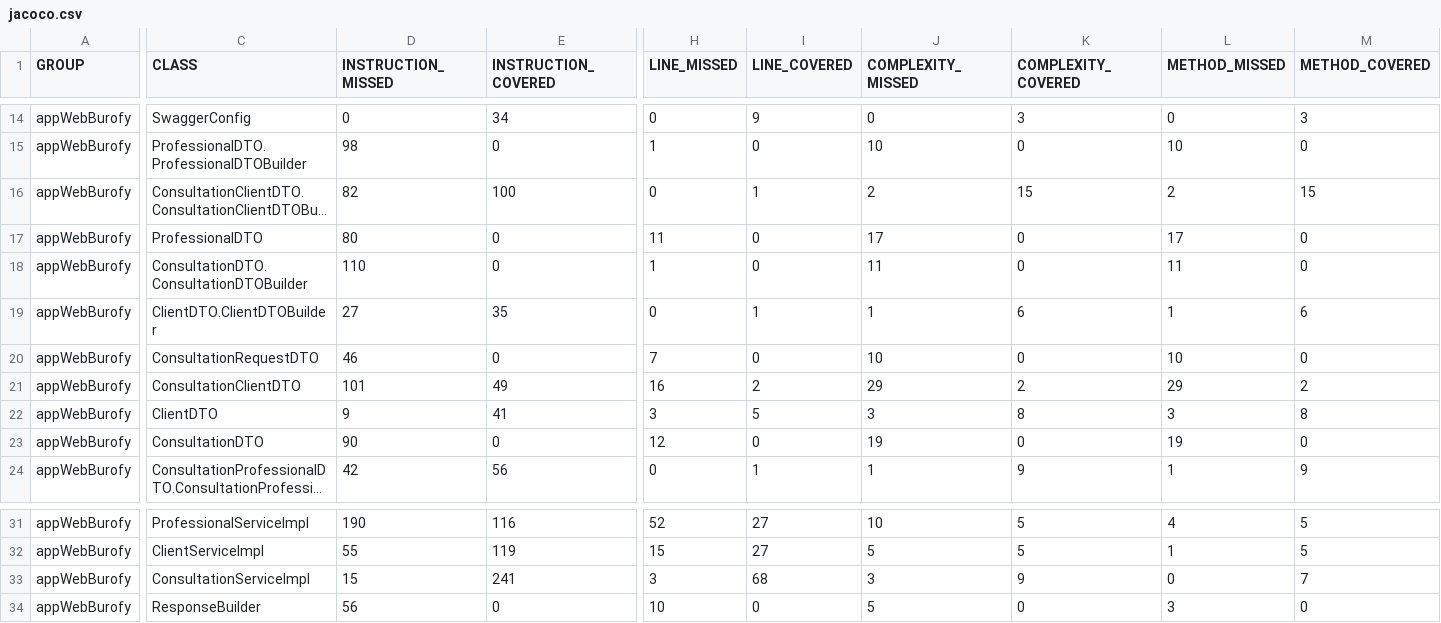
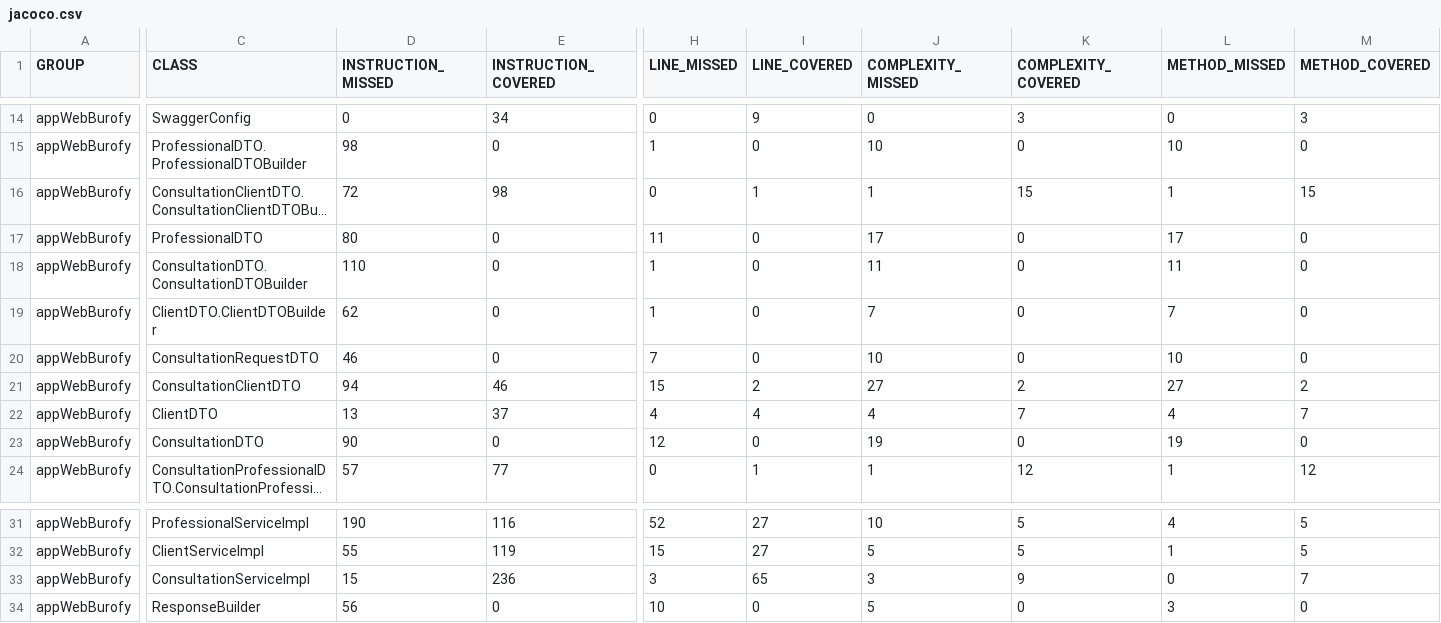
Before and after one commit to No-Country/C11-18-FT-JavaReact-BuroFy, a CSV file: backend/target/site/jacoco/jacoco.csv, drawn as a sheet; only a part is shown, gaps mark what is left out; long unchanged cells end in …; the diff covers the shown part only; the diff names each change by its address in the sheet, - before the commit and + after, or states it on an @@ line.

```diff
--- a/backend/target/site/jacoco/jacoco.csv
+++ b/backend/target/site/jacoco/jacoco.csv
-D16 (INSTRUCTION_MISSED): 82
+D16 (INSTRUCTION_MISSED): 72
-E16 (INSTRUCTION_COVERED): 100
+E16 (INSTRUCTION_COVERED): 98
-J16 (COMPLEXITY_MISSED): 2
+J16 (COMPLEXITY_MISSED): 1
-L16 (METHOD_MISSED): 2
+L16 (METHOD_MISSED): 1
-D19 (INSTRUCTION_MISSED): 27
+D19 (INSTRUCTION_MISSED): 62
-E19 (INSTRUCTION_COVERED): 35
+E19 (INSTRUCTION_COVERED): 0
-H19 (LINE_MISSED): 0
+H19 (LINE_MISSED): 1
-I19 (LINE_COVERED): 1
+I19 (LINE_COVERED): 0
-J19 (COMPLEXITY_MISSED): 1
+J19 (COMPLEXITY_MISSED): 7
-K19 (COMPLEXITY_COVERED): 6
+K19 (COMPLEXITY_COVERED): 0
-L19 (METHOD_MISSED): 1
+L19 (METHOD_MISSED): 7
-M19 (METHOD_COVERED): 6
+M19 (METHOD_COVERED): 0
-D21 (INSTRUCTION_MISSED): 101
+D21 (INSTRUCTION_MISSED): 94
-E21 (INSTRUCTION_COVERED): 49
+E21 (INSTRUCTION_COVERED): 46
-H21 (LINE_MISSED): 16
+H21 (LINE_MISSED): 15
-J21 (COMPLEXITY_MISSED): 29
+J21 (COMPLEXITY_MISSED): 27
-L21 (METHOD_MISSED): 29
+L21 (METHOD_MISSED): 27
-D22 (INSTRUCTION_MISSED): 9
+D22 (INSTRUCTION_MISSED): 13
-E22 (INSTRUCTION_COVERED): 41
+E22 (INSTRUCTION_COVERED): 37
-H22 (LINE_MISSED): 3
+H22 (LINE_MISSED): 4
-I22 (LINE_COVERED): 5
+I22 (LINE_COVERED): 4
-J22 (COMPLEXITY_MISSED): 3
+J22 (COMPLEXITY_MISSED): 4
-K22 (COMPLEXITY_COVERED): 8
+K22 (COMPLEXITY_COVERED): 7
-L22 (METHOD_MISSED): 3
+L22 (METHOD_MISSED): 4
-M22 (METHOD_COVERED): 8
+M22 (METHOD_COVERED): 7
-D24 (INSTRUCTION_MISSED): 42
+D24 (INSTRUCTION_MISSED): 57
-E24 (INSTRUCTION_COVERED): 56
+E24 (INSTRUCTION_COVERED): 77
-K24 (COMPLEXITY_COVERED): 9
+K24 (COMPLEXITY_COVERED): 12
-M24 (METHOD_COVERED): 9
+M24 (METHOD_COVERED): 12
-E33 (INSTRUCTION_COVERED): 241
+E33 (INSTRUCTION_COVERED): 236
-I33 (LINE_COVERED): 68
+I33 (LINE_COVERED): 65
```
Also changed, not shown: 5 edited cells elsewhere in this file, 43 other files.
